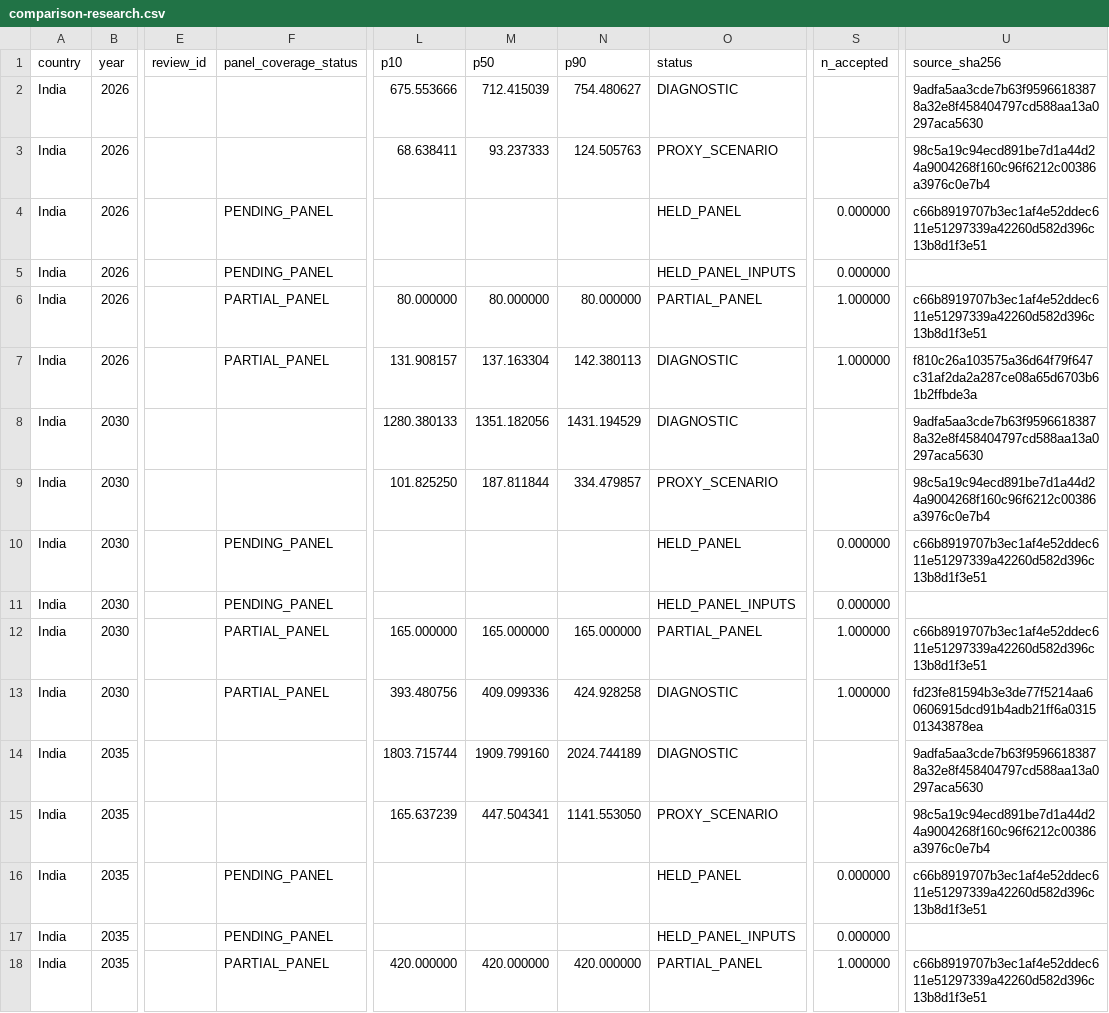
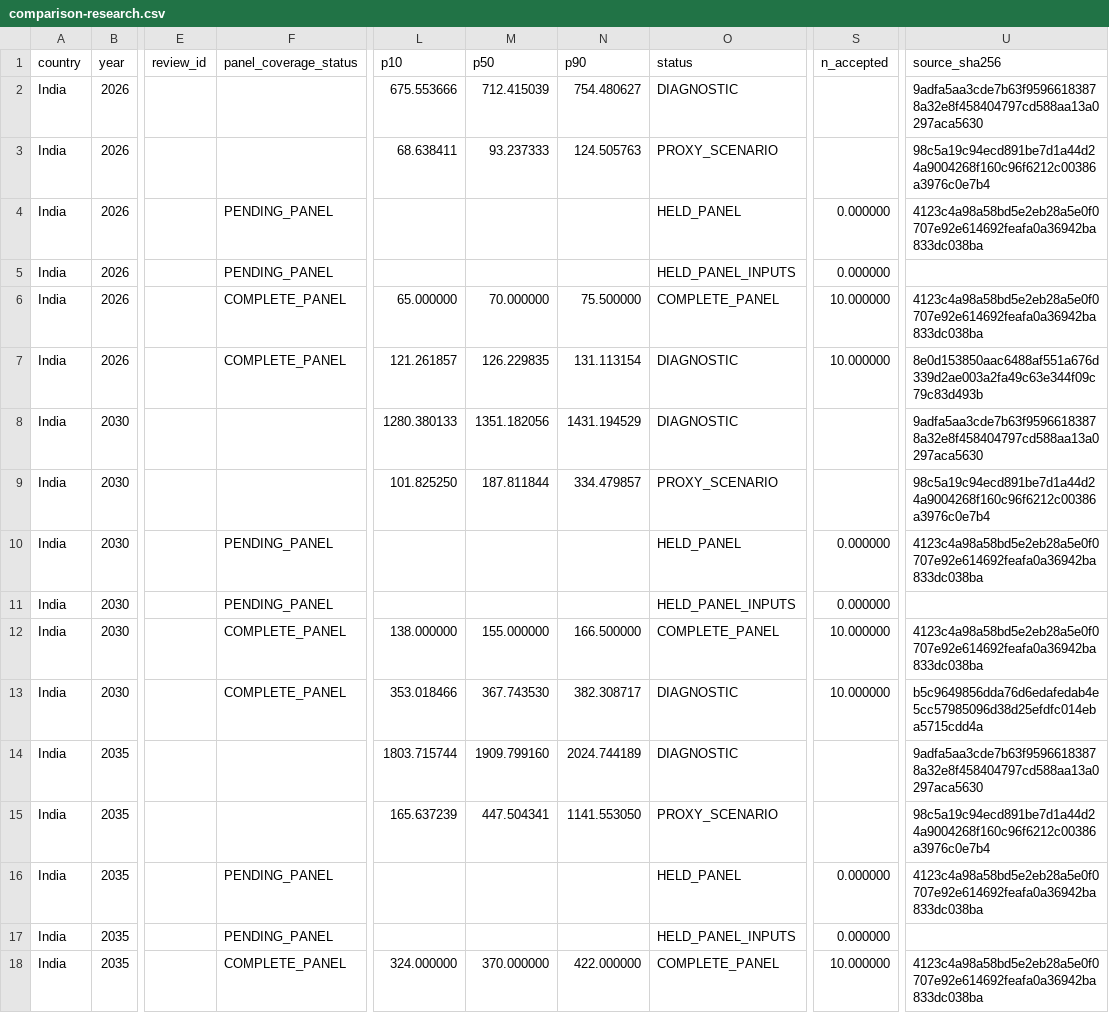
Before and after one commit to Omarzaf/sentient-futures-research, a CSV file: research/household-demand/synthetic/outputs/comparison-research.csv, drawn as a sheet; only a part is shown, gaps mark what is left out; the diff covers the shown part only; the diff names each change by its address in the sheet, - before the commit and + after, or states it on an @@ line.

```diff
--- a/research/household-demand/synthetic/outputs/comparison-research.csv
+++ b/research/household-demand/synthetic/outputs/comparison-research.csv
-U4 (source_sha256): c66b8919707b3ec1af4e52ddec611e51297339a42260d582d396c13b8d1f3e51
+U4 (source_sha256): 4123c4a98a58bd5e2eb28a5e0f0707e92e614692feafa0a36942ba833dc038ba
-F6:F7 (panel_coverage_status): PARTIAL_PANEL
+F6:F7 (panel_coverage_status): COMPLETE_PANEL
-L6 (p10): 80.000000
+L6 (p10): 65.000000
-M6 (p50): 80.000000
+M6 (p50): 70.000000
-N6 (p90): 80.000000
+N6 (p90): 75.500000
-O6 (status): PARTIAL_PANEL
+O6 (status): COMPLETE_PANEL
-S6:S7 (n_accepted): 1.000000
+S6:S7 (n_accepted): 10.000000
-U6 (source_sha256): c66b8919707b3ec1af4e52ddec611e51297339a42260d582d396c13b8d1f3e51
+U6 (source_sha256): 4123c4a98a58bd5e2eb28a5e0f0707e92e614692feafa0a36942ba833dc038ba
-L7 (p10): 131.908157
+L7 (p10): 121.261857
-M7 (p50): 137.163304
+M7 (p50): 126.229835
-N7 (p90): 142.380113
+N7 (p90): 131.113154
-U7 (source_sha256): f810c26a103575a36d64f79f647c31af2da2a287ce08a65d6703b61b2ffbde3a
+U7 (source_sha256): 8e0d153850aac6488af551a676d339d2ae003a2fa49c63e344f09c79c83d493b
-U10 (source_sha256): c66b8919707b3ec1af4e52ddec611e51297339a42260d582d396c13b8d1f3e51
+U10 (source_sha256): 4123c4a98a58bd5e2eb28a5e0f0707e92e614692feafa0a36942ba833dc038ba
-F12:F13 (panel_coverage_status): PARTIAL_PANEL
+F12:F13 (panel_coverage_status): COMPLETE_PANEL
-L12 (p10): 165.000000
+L12 (p10): 138.000000
-M12 (p50): 165.000000
+M12 (p50): 155.000000
-N12 (p90): 165.000000
+N12 (p90): 166.500000
-O12 (status): PARTIAL_PANEL
+O12 (status): COMPLETE_PANEL
-S12:S13 (n_accepted): 1.000000
+S12:S13 (n_accepted): 10.000000
-U12 (source_sha256): c66b8919707b3ec1af4e52ddec611e51297339a42260d582d396c13b8d1f3e51
+U12 (source_sha256): 4123c4a98a58bd5e2eb28a5e0f0707e92e614692feafa0a36942ba833dc038ba
-L13 (p10): 393.480756
+L13 (p10): 353.018466
-M13 (p50): 409.099336
+M13 (p50): 367.743530
-N13 (p90): 424.928258
+N13 (p90): 382.308717
-U13 (source_sha256): fd23fe81594b3e3de77f5214aa60606915dcd91b4adb21ff6a031501343878ea
+U13 (source_sha256): b5c9649856dda76d6edafedab4e5cc57985096d38d25efdfc014eba5715cdd4a
-U16 (source_sha256): c66b8919707b3ec1af4e52ddec611e51297339a42260d582d396c13b8d1f3e51
+U16 (source_sha256): 4123c4a98a58bd5e2eb28a5e0f0707e92e614692feafa0a36942ba833dc038ba
-F18 (panel_coverage_status): PARTIAL_PANEL
+F18 (panel_coverage_status): COMPLETE_PANEL
-L18 (p10): 420.000000
+L18 (p10): 324.000000
-M18 (p50): 420.000000
+M18 (p50): 370.000000
-N18 (p90): 420.000000
+N18 (p90): 422.000000
-O18 (status): PARTIAL_PANEL
+O18 (status): COMPLETE_PANEL
-S18 (n_accepted): 1.000000
+S18 (n_accepted): 10.000000
-U18 (source_sha256): c66b8919707b3ec1af4e52ddec611e51297339a42260d582d396c13b8d1f3e51
+U18 (source_sha256): 4123c4a98a58bd5e2eb28a5e0f0707e92e614692feafa0a36942ba833dc038ba
```
Also changed, not shown: 57 edited cells elsewhere in this file, research/household-demand/outputs/comparison.csv, 20 other files.
